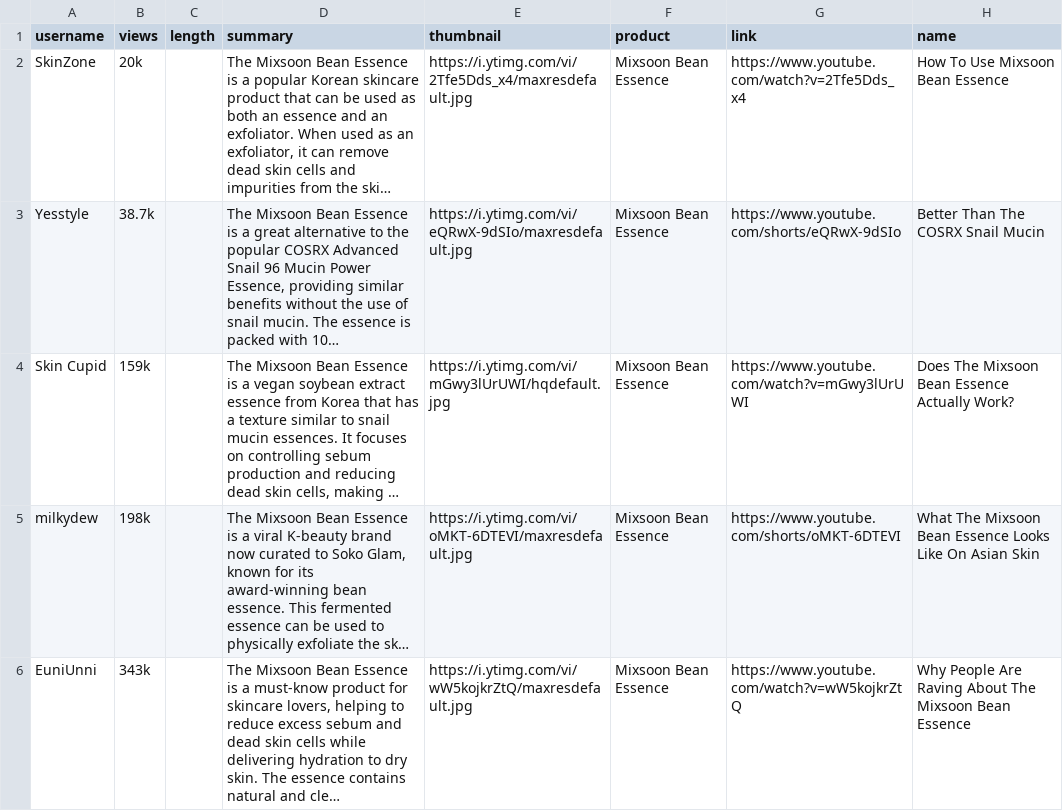
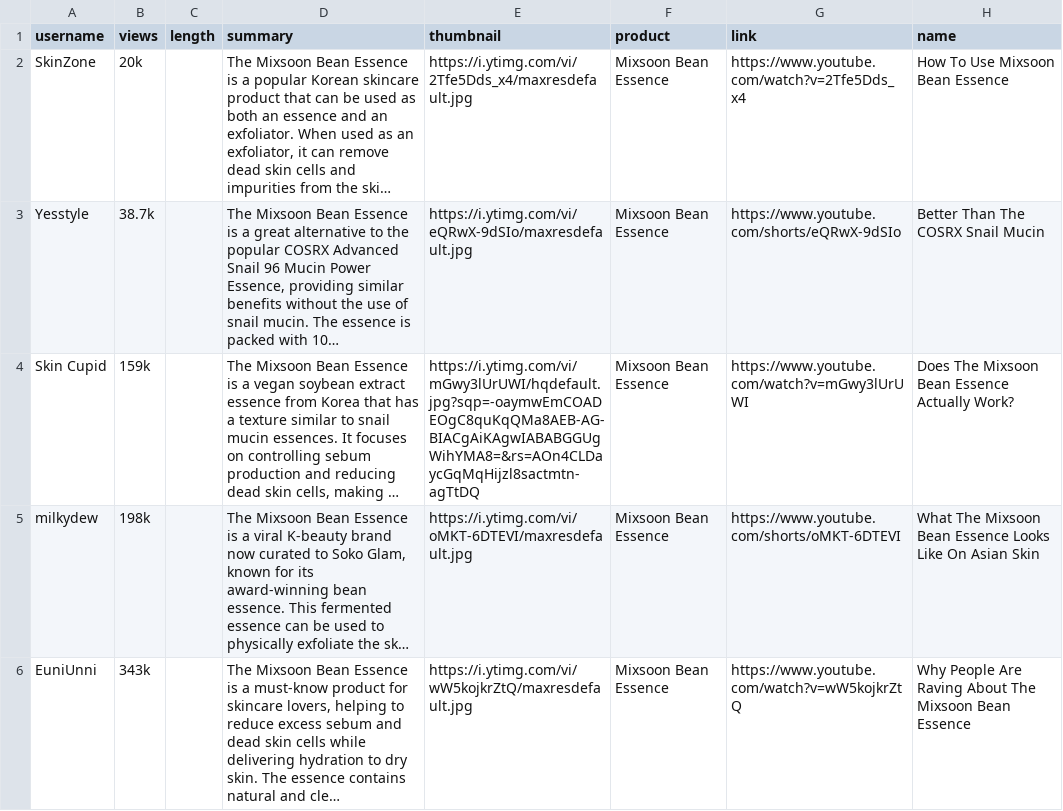
Before and after one commit to Turtdle/turtdle.github.io, a CSV file: my-app/public/video.csv, drawn as a sheet; only a part is shown; long unchanged cells end in …; the diff names each change by its address in the sheet, - before the commit and + after, or states it on an @@ line.

Commit message:
updates

```diff
--- a/my-app/public/video.csv
+++ b/my-app/public/video.csv
-E4 (thumbnail): https://i.ytimg.com/vi/mGwy3lUrUWI/hqdefault.jpg
+E4 (thumbnail): https://i.ytimg.com/vi/mGwy3lUrUWI/hqdefault.jpg?sqp=-oaymwEmCOADEOgC8quKqQMa8AEB-AG-BIACgAiKAgwIABABGGUgWihYMA8=&rs=AOn4CLDaycGqMqHijzl8sactmtn-agTtDQ
```
